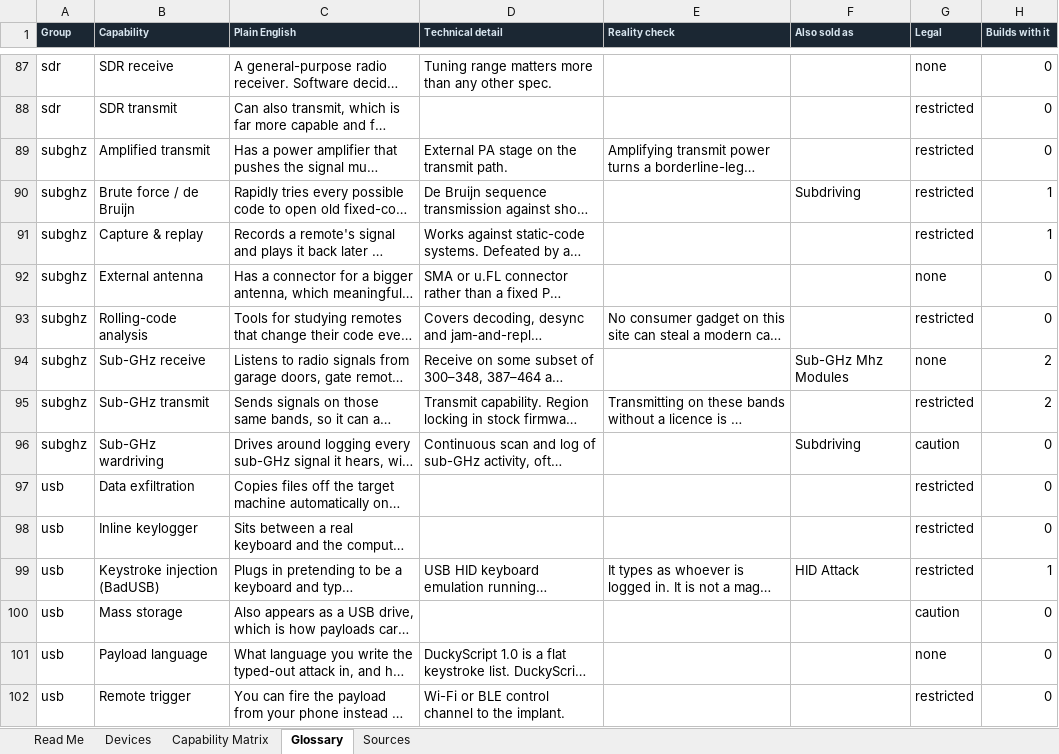
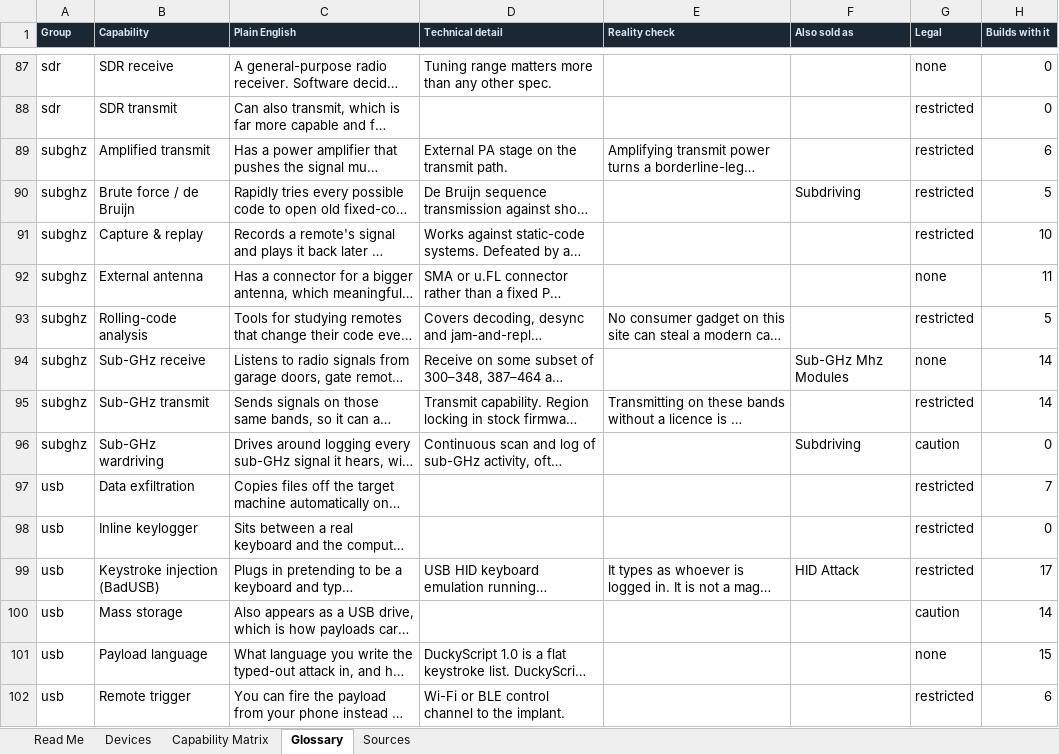
Before and after one commit to holdTheDoorHoid/hardware-security-gadgets, an Excel workbook: Sec Tools - expanded.xlsx, sheet Glossary, drawn as a sheet; only a part is shown, gaps mark what is left out; long unchanged cells end in …; values as stored, in another font and other column widths than the file's, no borders; the diff covers the shown part only; the diff names each change by its address in the sheet, - before the commit and + after, or states it on an @@ line.

```diff
--- a/Sec Tools - expanded.xlsx (sheet Glossary)
+++ b/Sec Tools - expanded.xlsx (sheet Glossary)
-H89 (Builds with it): 0
+H89 (Builds with it): 6
-H90 (Builds with it): 1
+H90 (Builds with it): 5
-H91 (Builds with it): 1
+H91 (Builds with it): 10
-H92 (Builds with it): 0
+H92 (Builds with it): 11
-H93 (Builds with it): 0
+H93 (Builds with it): 5
-H94:H95 (Builds with it): 2
+H94:H95 (Builds with it): 14
-H97 (Builds with it): 0
+H97 (Builds with it): 7
-H99 (Builds with it): 1
+H99 (Builds with it): 17
-H100 (Builds with it): 0
+H100 (Builds with it): 14
-H101 (Builds with it): 0
+H101 (Builds with it): 15
-H102 (Builds with it): 0
+H102 (Builds with it): 6
```
Also changed, not shown: 73 edited cells elsewhere in this sheet, sheet Devices, sheet Sources, sheet Capability Matrix, sheet Read Me, 2 other files.
